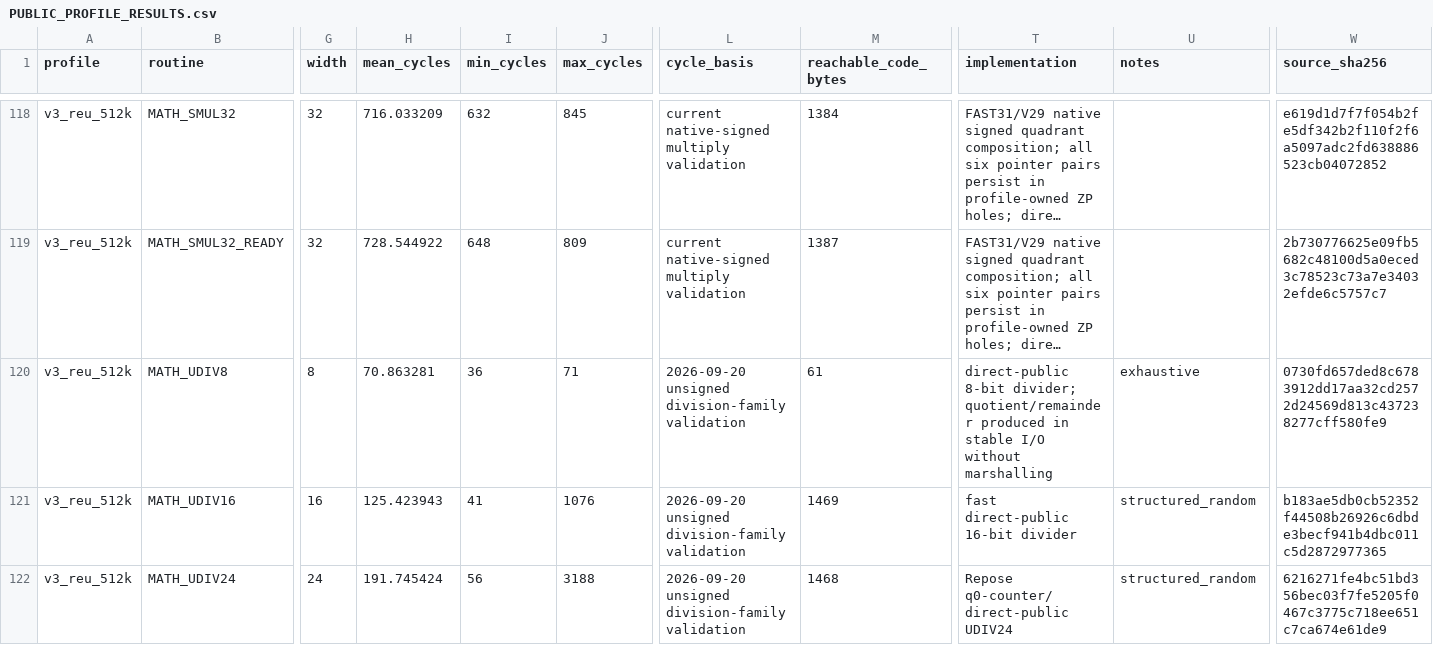
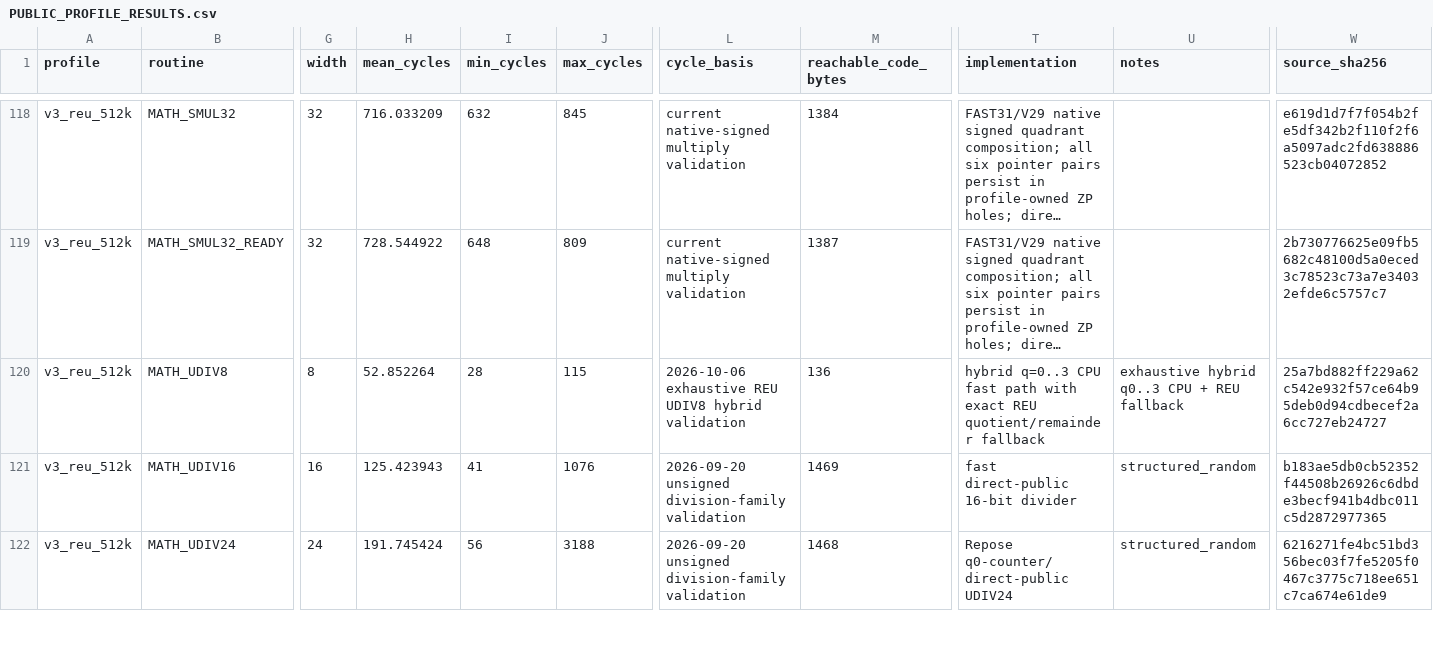
Before and after one commit to floppyrom/C64-Math-Library, a CSV file: benchmarks/PUBLIC_PROFILE_RESULTS.csv, drawn as a sheet; only a part is shown, gaps mark what is left out; long unchanged cells end in …; the diff covers the shown part only; the diff names each change by its address in the sheet, - before the commit and + after, or states it on an @@ line.

Commit message:
Update public UDIV8 benchmark index

```diff
--- a/benchmarks/PUBLIC_PROFILE_RESULTS.csv
+++ b/benchmarks/PUBLIC_PROFILE_RESULTS.csv
-H120 (mean_cycles): 70.863281
+H120 (mean_cycles): 52.852264
-I120 (min_cycles): 36
+I120 (min_cycles): 28
-J120 (max_cycles): 71
+J120 (max_cycles): 115
-L120 (cycle_basis): 2026-09-20 unsigned division-family validation
+L120 (cycle_basis): 2026-10-06 exhaustive REU UDIV8 hybrid validation
-M120 (reachable_code_bytes): 61
+M120 (reachable_code_bytes): 136
-T120 (implementation): direct-public 8-bit divider; quotient/remainder produced in stable I/O without marshalling
+T120 (implementation): hybrid q=0..3 CPU fast path with exact REU quotient/remainder fallback
-U120 (notes): exhaustive
+U120 (notes): exhaustive hybrid q0..3 CPU + REU fallback
-W120 (source_sha256): 0730fd657ded8c6783912dd17aa32cd2572d24569d813c437238277cff580fe9
+W120 (source_sha256): 25a7bd882ff229a62c542e932f57ce64b95deb0d94cdbecef2a6cc727eb24727
```
Also changed, not shown: 8 edited cells elsewhere in this file.
